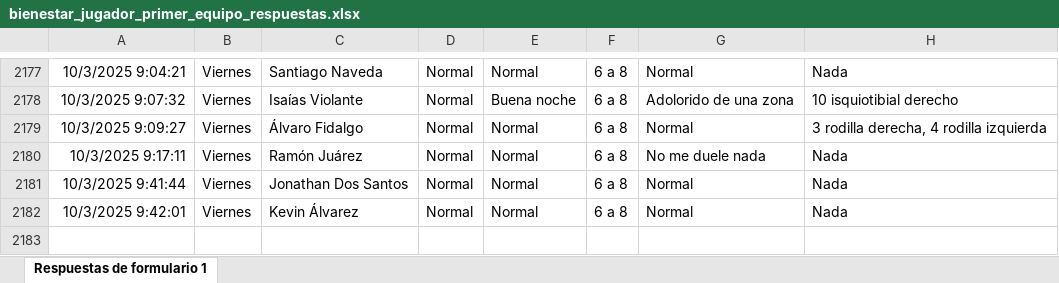
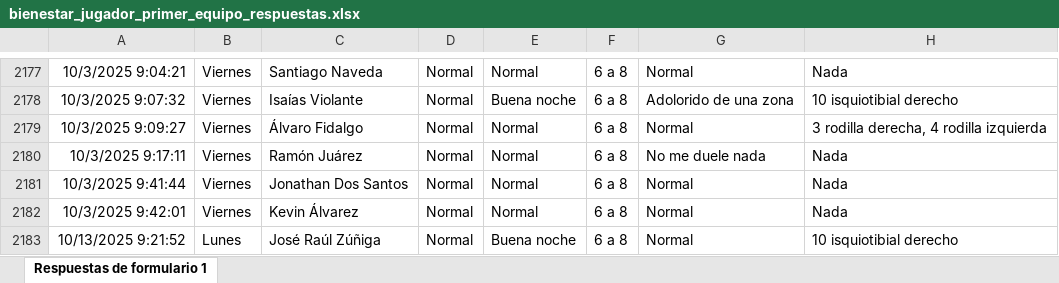
Before and after one commit to mr2293/dashboard_cargas, an Excel workbook: data/bienestar_jugador_primer_equipo_respuestas.xlsx, sheet Respuestas de formulario 1, drawn as a sheet; only a part is shown, gaps mark what is left out; values as stored, in another font and other column widths than the file's, no borders; charts and pictures and conditional formats and table styles not drawn; the diff names each change by its address in the sheet, - before the commit and + after, or states it on an @@ line.

```diff
--- a/data/bienestar_jugador_primer_equipo_respuestas.xlsx (sheet Respuestas de formulario 1)
+++ b/data/bienestar_jugador_primer_equipo_respuestas.xlsx (sheet Respuestas de formulario 1)
+row 2183: 10/13/2025 9:21:52 | Lunes | José Raúl Zúñiga | Normal | Buena noche | 6 a 8 | Normal | 10 isquiotibial derecho
```
